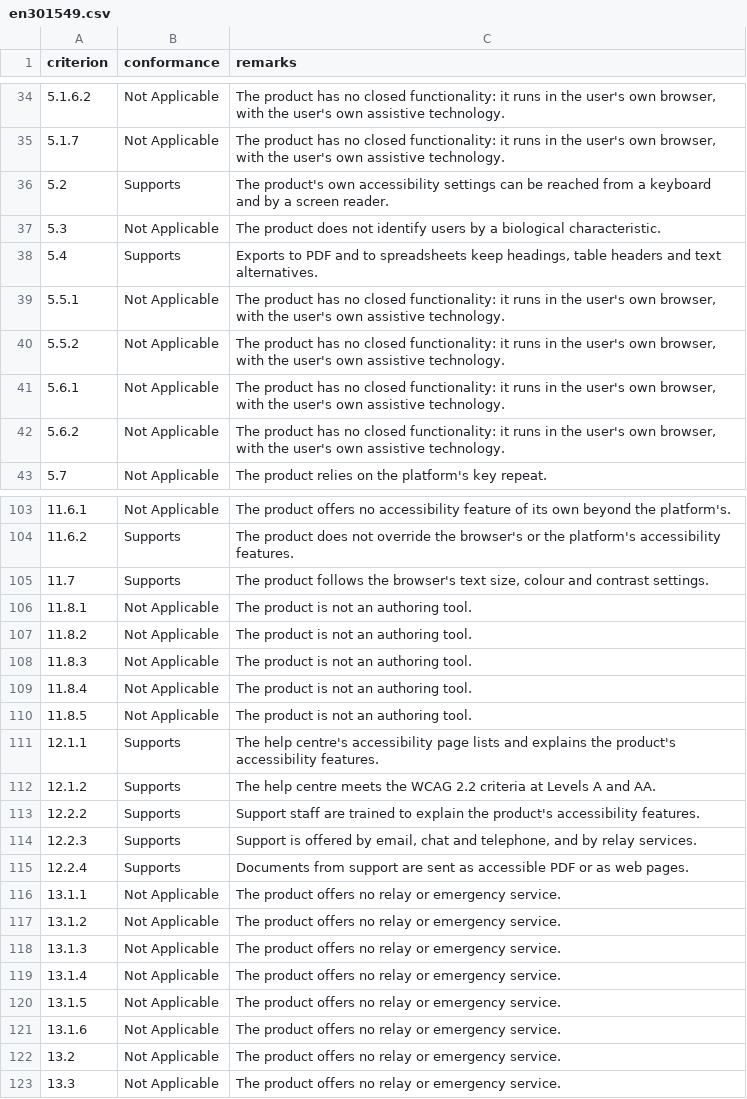
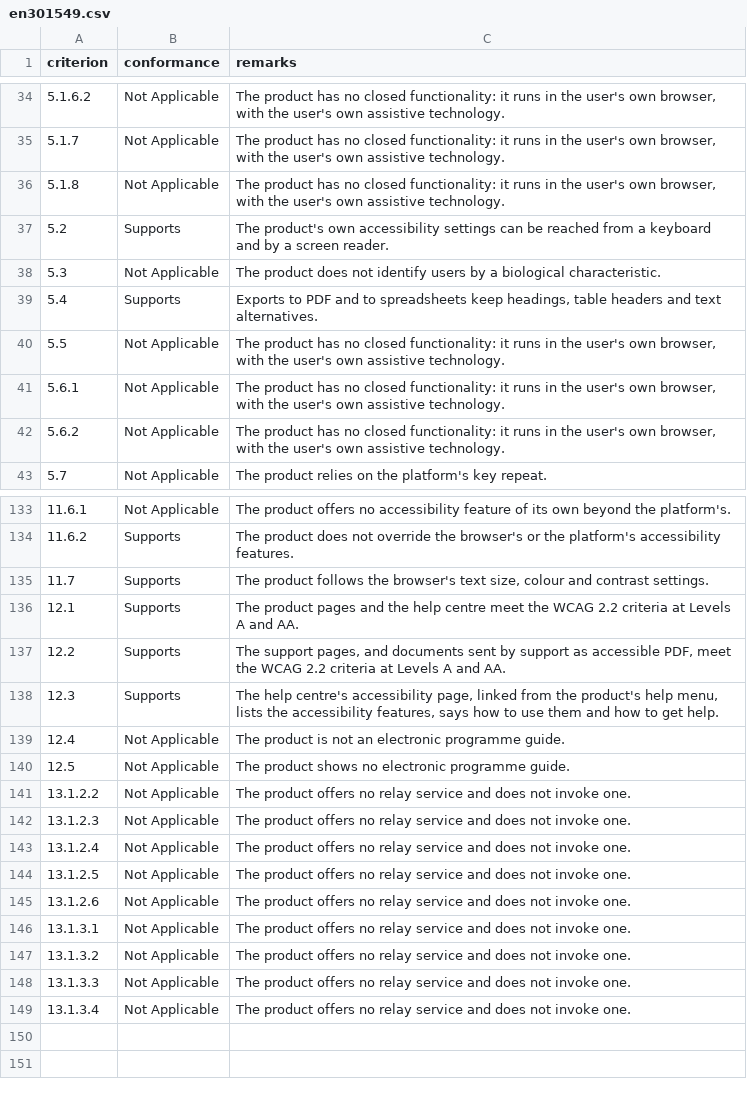
Before and after one commit to kottera/metais, a CSV file: examples/accessibility-conformance-report/examples/international/inputs/en301549.csv, drawn as a sheet; only a part is shown, gaps mark what is left out; the diff covers the shown part only.

```diff
--- a/examples/accessibility-conformance-report/examples/international/inputs/en301549.csv
+++ b/examples/accessibility-conformance-report/examples/international/inputs/en301549.csv
@@ -35,2 +35,3 @@ criterion,conformance,remarks
 5.1.7,Not Applicable,"The product has no closed functionality: it runs in the user's own browser, with the user's own assistive technology."
+5.1.8,Not Applicable,"The product has no closed functionality: it runs in the user's own browser, with the user's own assistive technology."
 5.2,Supports,The product's own accessibility settings can be reached from a keyboard and by a screen reader.
@@ -38,4 +39,3 @@ criterion,conformance,remarks
 5.4,Supports,"Exports to PDF and to spreadsheets keep headings, table headers and text alternatives."
-5.5.1,Not Applicable,"The product has no closed functionality: it runs in the user's own browser, with the user's own assistive technology."
-5.5.2,Not Applicable,"The product has no closed functionality: it runs in the user's own browser, with the user's own assistive technology."
+5.5,Not Applicable,"The product has no closed functionality: it runs in the user's own browser, with the user's own assistive technology."
 5.6.1,Not Applicable,"The product has no closed functionality: it runs in the user's own browser, with the user's own assistive technology."
@@ -105,19 +135,15 @@ criterion,conformance,remarks
 11.7,Supports,"The product follows the browser's text size, colour and contrast settings."
-11.8.1,Not Applicable,The product is not an authoring tool.
-11.8.2,Not Applicable,The product is not an authoring tool.
-11.8.3,Not Applicable,The product is not an authoring tool.
-11.8.4,Not Applicable,The product is not an authoring tool.
-11.8.5,Not Applicable,The product is not an authoring tool.
-12.1.1,Supports,The help centre's accessibility page lists and explains the product's accessibility features.
-12.1.2,Supports,The help centre meets the WCAG 2.2 criteria at Levels A and AA.
-12.2.2,Supports,Support staff are trained to explain the product's accessibility features.
-12.2.3,Supports,"Support is offered by email, chat and telephone, and by relay services."
-12.2.4,Supports,Documents from support are sent as accessible PDF or as web pages.
-13.1.1,Not Applicable,The product offers no relay or emergency service.
-13.1.2,Not Applicable,The product offers no relay or emergency service.
-13.1.3,Not Applicable,The product offers no relay or emergency service.
-13.1.4,Not Applicable,The product offers no relay or emergency service.
-13.1.5,Not Applicable,The product offers no relay or emergency service.
-13.1.6,Not Applicable,The product offers no relay or emergency service.
-13.2,Not Applicable,The product offers no relay or emergency service.
-13.3,Not Applicable,The product offers no relay or emergency service.
+12.1,Supports,The product pages and the help centre meet the WCAG 2.2 criteria at Levels A and AA.
+12.2,Supports,"The support pages, and documents sent by support as accessible PDF, meet the WCAG 2.2 criteria at Levels A and AA."
+12.3,Supports,"The help centre's accessibility page, linked from the product's help menu, lists the accessibility features, says how to use them and how to get help."
+12.4,Not Applicable,The product is not an electronic programme guide.
+12.5,Not Applicable,The product shows no electronic programme guide.
+13.1.2.2,Not Applicable,The product offers no relay service and does not invoke one.
+13.1.2.3,Not Applicable,The product offers no relay service and does not invoke one.
+13.1.2.4,Not Applicable,The product offers no relay service and does not invoke one.
+13.1.2.5,Not Applicable,The product offers no relay service and does not invoke one.
+13.1.2.6,Not Applicable,The product offers no relay service and does not invoke one.
+13.1.3.1,Not Applicable,The product offers no relay service and does not invoke one.
+13.1.3.2,Not Applicable,The product offers no relay service and does not invoke one.
+13.1.3.3,Not Applicable,The product offers no relay service and does not invoke one.
+13.1.3.4,Not Applicable,The product offers no relay service and does not invoke one.
```
Also changed, not shown: 35 added rows, 5 removed rows and 2 edited cells elsewhere in this file, 15 other files.
